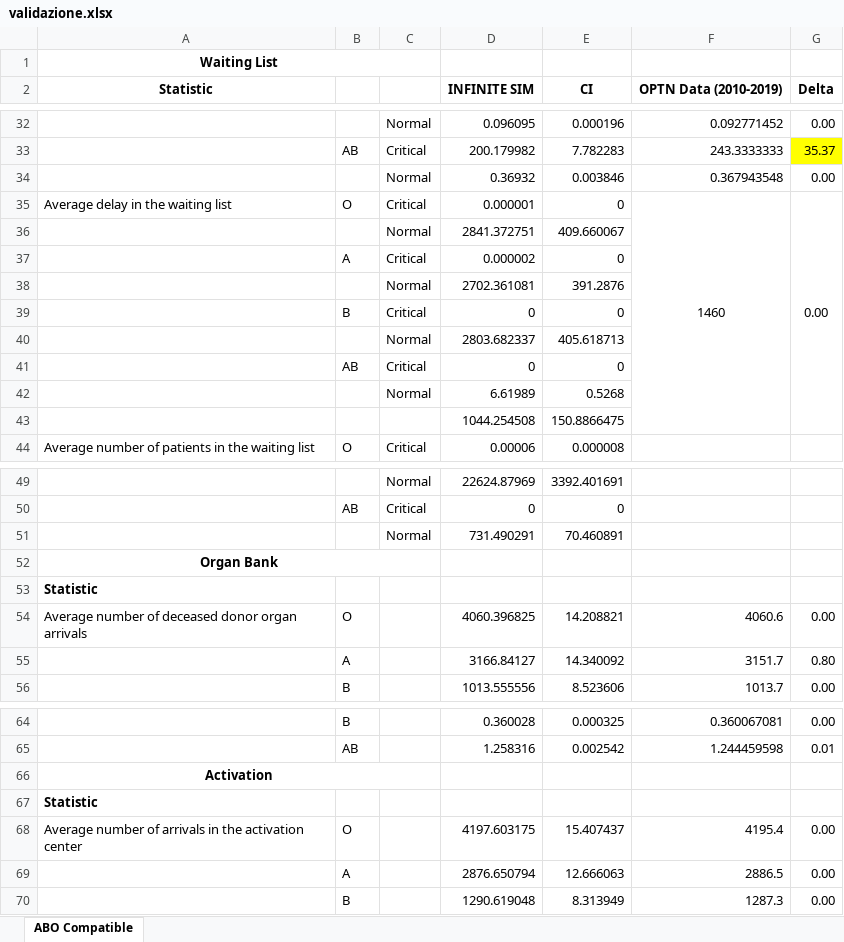
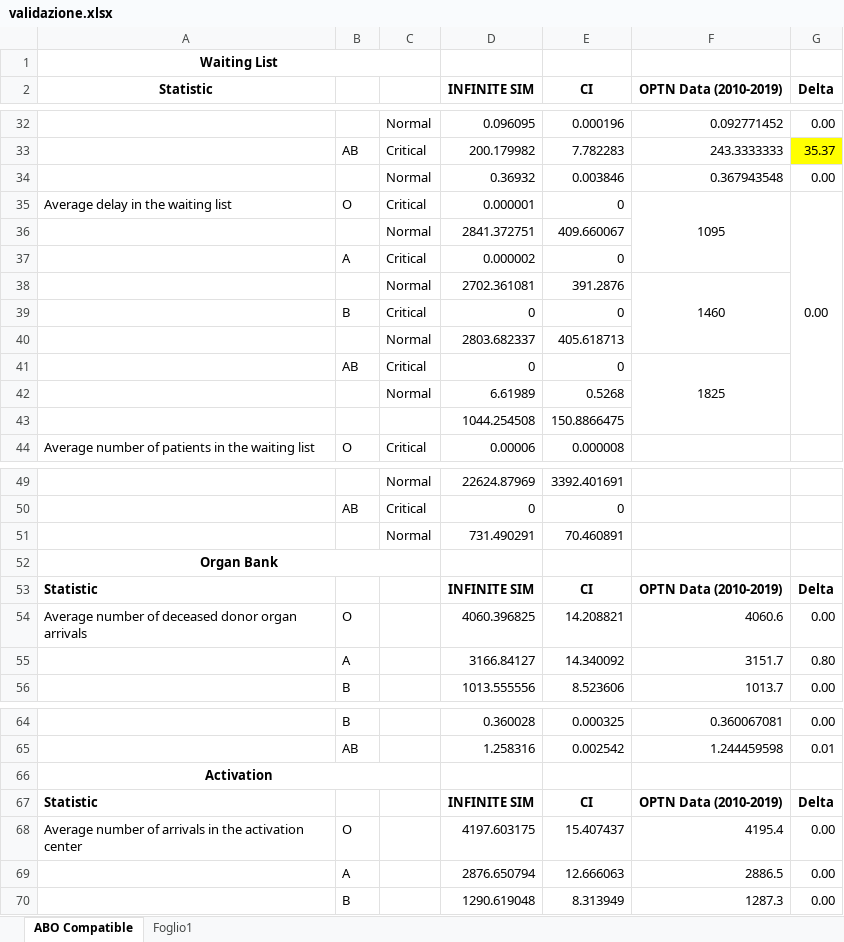
Before and after one commit to livias1726/PMCSN_Project, an Excel workbook: data/validazione.xlsx, sheet ABO Compatible, drawn as a sheet; only a part is shown, gaps mark what is left out; values as stored, in another font and other column widths than the file's, no borders; conditional formats not drawn; removed rows and columns are numbered as before the commit, all else as after; the diff names each change by its address in the sheet, - before the commit and + after, or states it on an @@ line.

```diff
--- a/data/validazione.xlsx (sheet ABO Compatible)
+++ b/data/validazione.xlsx (sheet ABO Compatible)
+sheet tab: Foglio1
-F35 (OPTN Data (2010-2019)): 1460
+F35 (OPTN Data (2010-2019)): 1095
-F35:F43 merged
+F35:F37 merged
-F38 (OPTN Data (2010-2019)): (empty)
+F38 (OPTN Data (2010-2019)): 1460
+F38:F40 merged
-F41 (OPTN Data (2010-2019)): (empty)
+F41 (OPTN Data (2010-2019)): 1825
+F41:F43 merged
-row 53: Statistic
+row 53: Statistic |  |  | INFINITE SIM | CI | OPTN Data (2010-2019) | Delta
-row 67: Statistic
+row 67: Statistic |  |  | INFINITE SIM | CI | OPTN Data (2010-2019) | Delta
```
Also changed, not shown: formulas that keep their value, data/CONFRONTO_VERSIONI.xlsx, data/Modello Analitico.xlsx, 5 other files.
